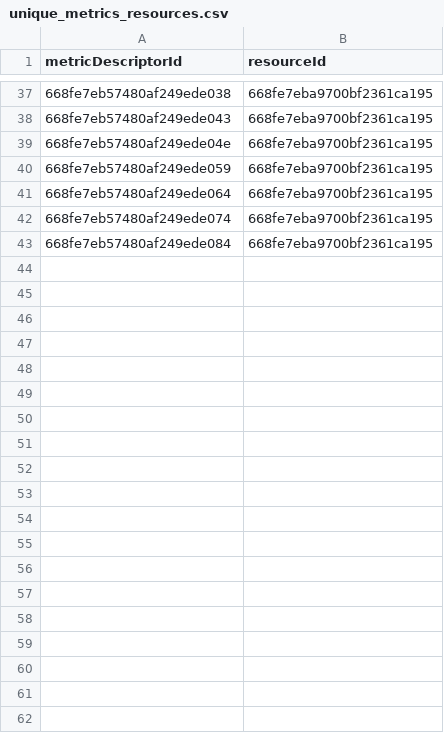
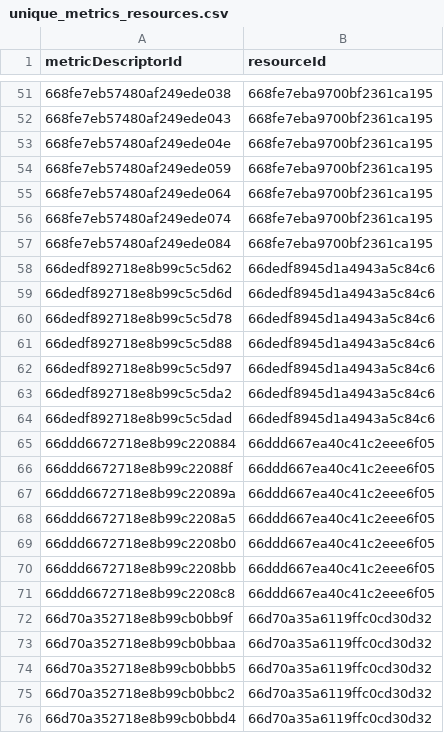
Before and after one commit to CidClayQuirino/DataBaseDynamox, a CSV file: unique_metrics_resources.csv, drawn as a sheet; only a part is shown, gaps mark what is left out; the diff covers the shown part only; the diff names each change by its address in the sheet, - before the commit and + after, or states it on an @@ line.

Commit message:
Upload de dados agregados - 2024-11-12T17:18:43.221964

```diff
--- a/unique_metrics_resources.csv
+++ b/unique_metrics_resources.csv
+row 58: 66dedf892718e8b99c5c5d62 | 66dedf8945d1a4943a5c84c6
+row 59: 66dedf892718e8b99c5c5d6d | 66dedf8945d1a4943a5c84c6
+row 60: 66dedf892718e8b99c5c5d78 | 66dedf8945d1a4943a5c84c6
+row 61: 66dedf892718e8b99c5c5d88 | 66dedf8945d1a4943a5c84c6
+row 62: 66dedf892718e8b99c5c5d97 | 66dedf8945d1a4943a5c84c6
+row 63: 66dedf892718e8b99c5c5da2 | 66dedf8945d1a4943a5c84c6
+row 64: 66dedf892718e8b99c5c5dad | 66dedf8945d1a4943a5c84c6
+row 65: 66ddd6672718e8b99c220884 | 66ddd667ea40c41c2eee6f05
+row 66: 66ddd6672718e8b99c22088f | 66ddd667ea40c41c2eee6f05
+row 67: 66ddd6672718e8b99c22089a | 66ddd667ea40c41c2eee6f05
+row 68: 66ddd6672718e8b99c2208a5 | 66ddd667ea40c41c2eee6f05
+row 69: 66ddd6672718e8b99c2208b0 | 66ddd667ea40c41c2eee6f05
+row 70: 66ddd6672718e8b99c2208bb | 66ddd667ea40c41c2eee6f05
+row 71: 66ddd6672718e8b99c2208c8 | 66ddd667ea40c41c2eee6f05
+row 72: 66d70a352718e8b99cb0bb9f | 66d70a35a6119ffc0cd30d32
+row 73: 66d70a352718e8b99cb0bbaa | 66d70a35a6119ffc0cd30d32
+row 74: 66d70a352718e8b99cb0bbb5 | 66d70a35a6119ffc0cd30d32
+row 75: 66d70a352718e8b99cb0bbc2 | 66d70a35a6119ffc0cd30d32
+row 76: 66d70a352718e8b99cb0bbd4 | 66d70a35a6119ffc0cd30d32
```
Also changed, not shown: 27 added rows elsewhere in this file.
